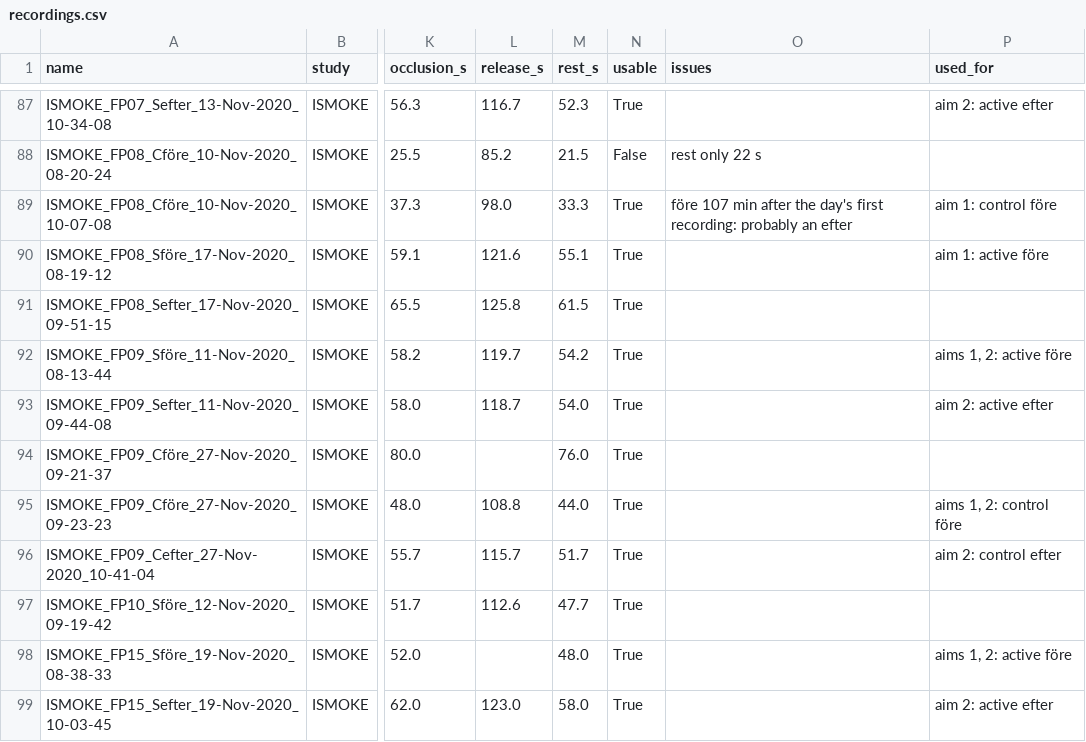
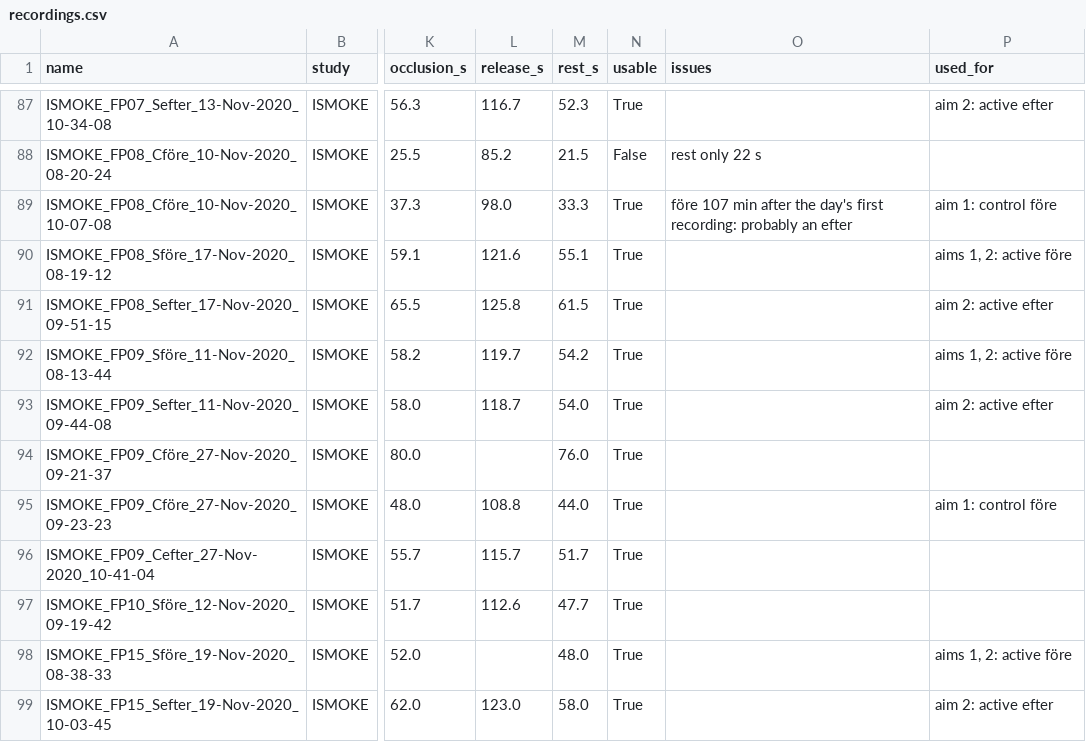
Before and after one commit to Soohan03/Capillaroscopy, a CSV file: metadata/derived/recordings.csv, drawn as a sheet; only a part is shown, gaps mark what is left out; the diff covers the shown part only; the diff names each change by its address in the sheet, - before the commit and + after, or states it on an @@ line.

```diff
--- a/metadata/derived/recordings.csv
+++ b/metadata/derived/recordings.csv
-P90 (used_for): aim 1: active före
+P90 (used_for): aims 1, 2: active före
-P91 (used_for): (empty)
+P91 (used_for): aim 2: active efter
-P95 (used_for): aims 1, 2: control före
+P95 (used_for): aim 1: control före
-P96 (used_for): aim 2: control efter
+P96 (used_for): (empty)
```
Also changed, not shown: 42 edited cells elsewhere in this file, metadata/derived/participants.csv, 12 other files.
